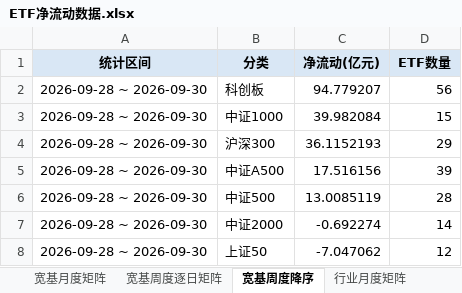
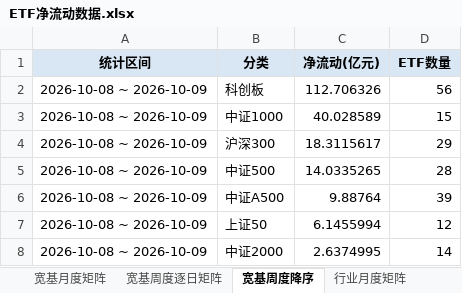
Before and after one commit to atlas-asia/etf-flow-dashboard, an Excel workbook: ETF净流动数据.xlsx, sheet 宽基周度降序, drawn as a sheet; values as stored, in another font and other column widths than the file's, no borders; removed rows and columns are numbered as before the commit, all else as after; the diff names each change by its address in the sheet, - before the commit and + after, or states it on an @@ line.

```diff
--- a/ETF净流动数据.xlsx (sheet 宽基周度降序)
+++ b/ETF净流动数据.xlsx (sheet 宽基周度降序)
-A2:A4 (统计区间): 2026-09-28 ~ 2026-09-30
+A2:A4 (统计区间): 2026-10-08 ~ 2026-10-09
-C2 (净流动(亿元)): 94.779207
+C2 (净流动(亿元)): 112.706326
-C3 (净流动(亿元)): 39.982084
+C3 (净流动(亿元)): 40.028589
-C4 (净流动(亿元)): 36.1152193
+C4 (净流动(亿元)): 18.3115617
-row 5: 2026-09-28 ~ 2026-09-30 | 中证A500 | 17.516156 | 39
-A5 (统计区间): 2026-09-28 ~ 2026-09-30
+A5 (统计区间): 2026-10-08 ~ 2026-10-09
-C5 (净流动(亿元)): 13.0085119
+C5 (净流动(亿元)): 14.0335265
-row 7: 2026-09-28 ~ 2026-09-30 | 中证2000 | -0.692274 | 14
+row 6: 2026-10-08 ~ 2026-10-09 | 中证A500 | 9.88764 | 39
-A7 (统计区间): 2026-09-28 ~ 2026-09-30
+A7 (统计区间): 2026-10-08 ~ 2026-10-09
-C7 (净流动(亿元)): -7.047062
+C7 (净流动(亿元)): 6.1455994
+row 8: 2026-10-08 ~ 2026-10-09 | 中证2000 | 2.6374995 | 14
```
Also changed, not shown: sheet ETF明细, sheet 月度长表, sheet 行业周度降序, sheet 行业周度逐日矩阵, sheet 行业月度矩阵, sheet 周度长表, 8 more sheets, 1 other file.
